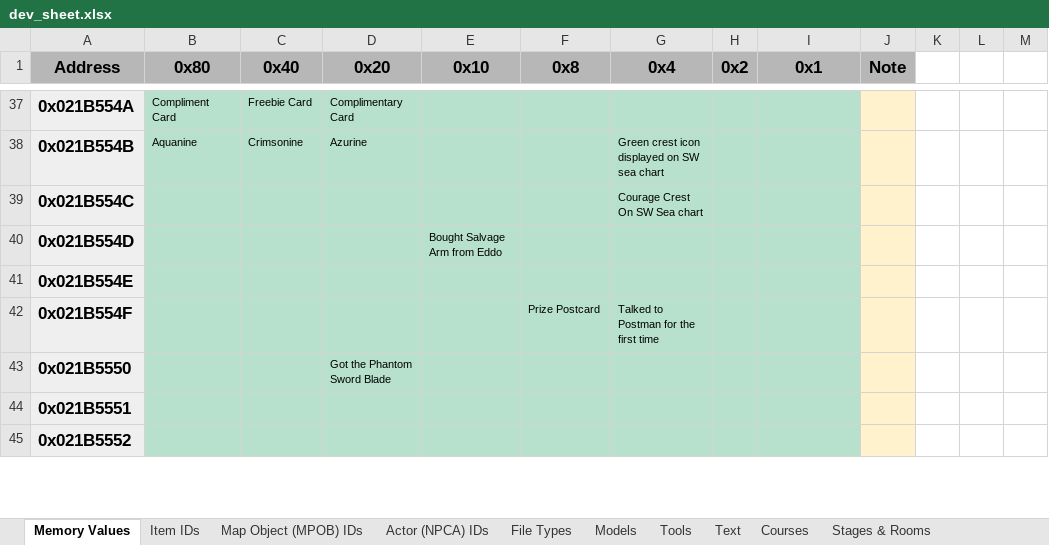
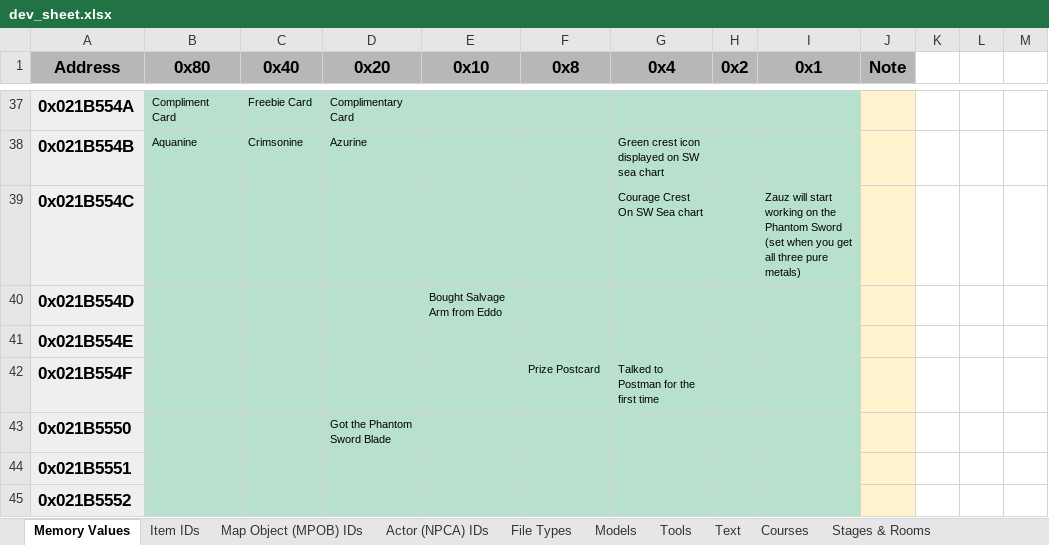
Before and after one commit to phst-randomizer/ph-docs, an Excel workbook: dev_sheet.xlsx, sheet Memory Values, drawn as a sheet; only a part is shown, gaps mark what is left out; values as stored, in another font and other column widths than the file's, no borders; charts and pictures not drawn; the diff names each change by its address in the sheet, - before the commit and + after, or states it on an @@ line.

Commit message:
Update dev sheet

```diff
--- a/dev_sheet.xlsx (sheet Memory Values)
+++ b/dev_sheet.xlsx (sheet Memory Values)
-I39 (0x1): (empty)
+I39 (0x1): Zauz will start working on the Phantom Sword (set when you get all three pure metals)
```
Also changed, not shown: 1 other file.
